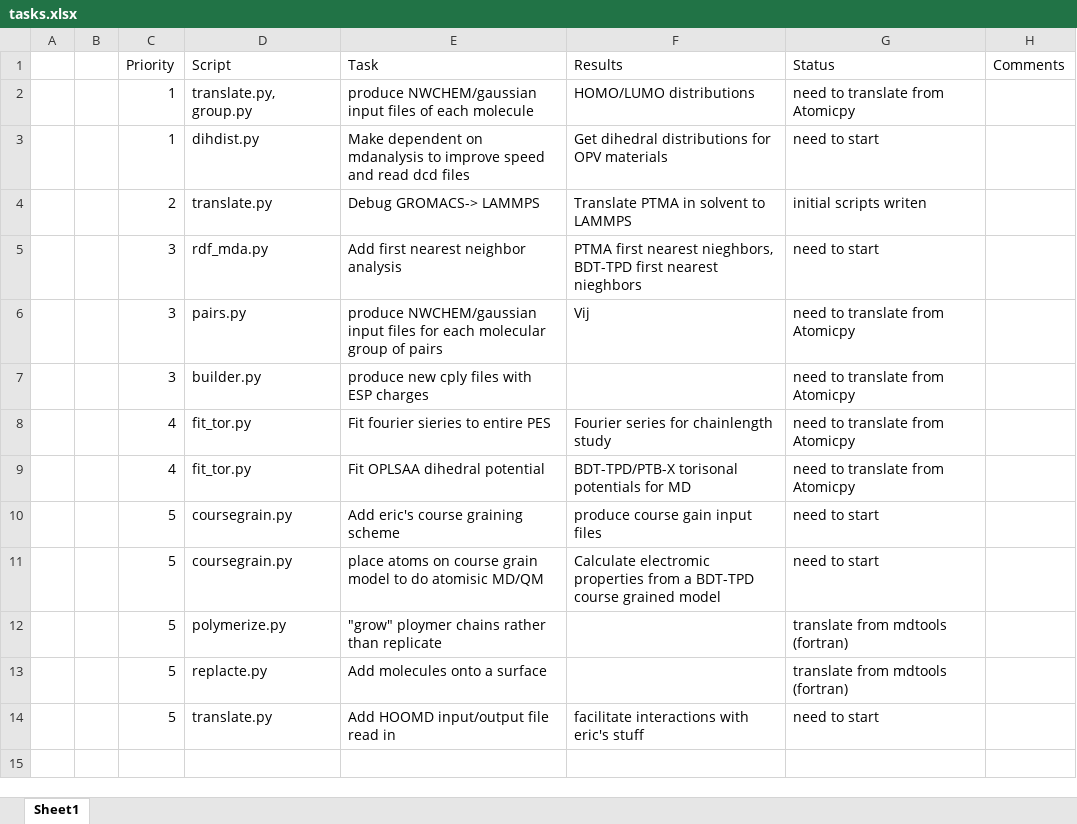
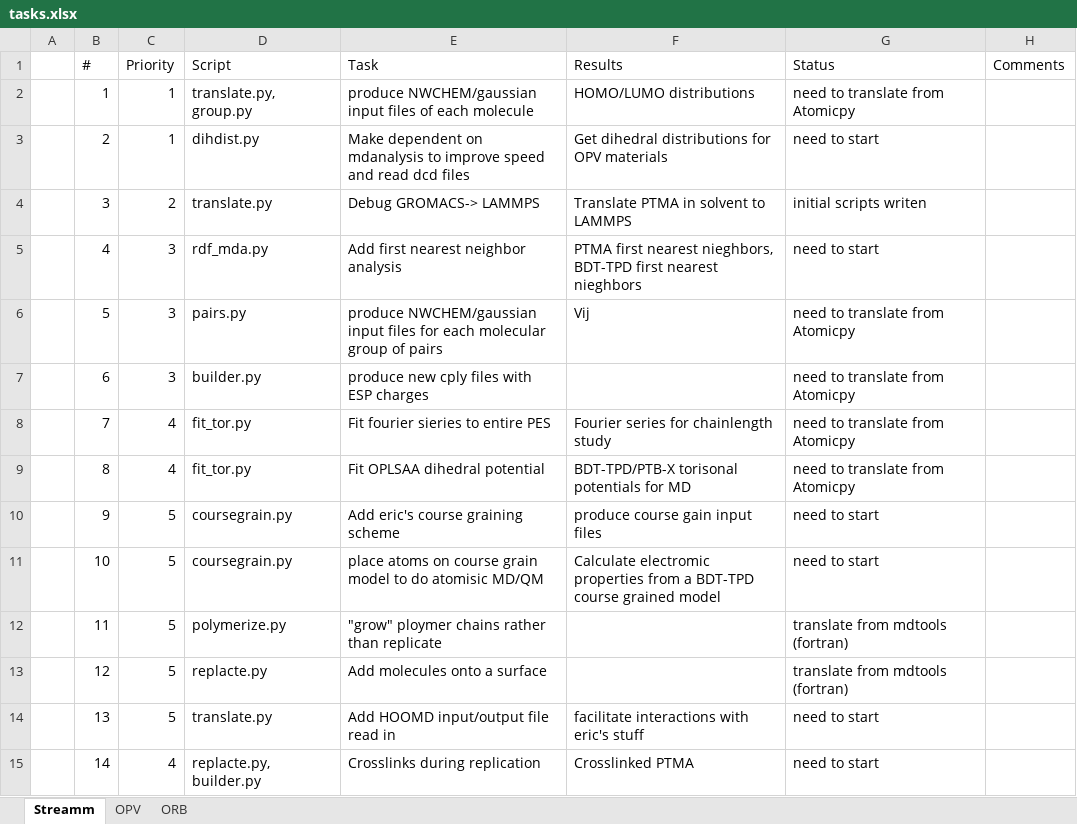
Before and after one commit to NREL/streamm-tools, an Excel workbook: doc/tasks.xlsx, sheet Streamm, drawn as a sheet; values as stored, in another font and other column widths than the file's, no borders; the diff names each change by its address in the sheet, - before the commit and + after, or states it on an @@ line.

```diff
--- a/doc/tasks.xlsx (sheet Streamm)
+++ b/doc/tasks.xlsx (sheet Streamm)
-sheet tab: Sheet1
+sheet tab: Streamm
+sheet tab: OPV
+sheet tab: ORB
-B1: (empty)
+B1: #
-B2 (#): (empty)
+B2 (#): 1
-B3 (#): (empty)
+B3 (#): 2
-B4 (#): (empty)
+B4 (#): 3
-B5 (#): (empty)
+B5 (#): 4
-B6 (#): (empty)
+B6 (#): 5
-B7 (#): (empty)
+B7 (#): 6
-B8 (#): (empty)
+B8 (#): 7
-B9 (#): (empty)
+B9 (#): 8
-B10 (#): (empty)
+B10 (#): 9
-B11 (#): (empty)
+B11 (#): 10
-B12 (#): (empty)
+B12 (#): 11
-B13 (#): (empty)
+B13 (#): 12
-B14 (#): (empty)
+B14 (#): 13
+row 15:  | 14 | 4 | replacte.py, builder.py | Crosslinks during replication | Crosslinked PTMA | need to start
```
